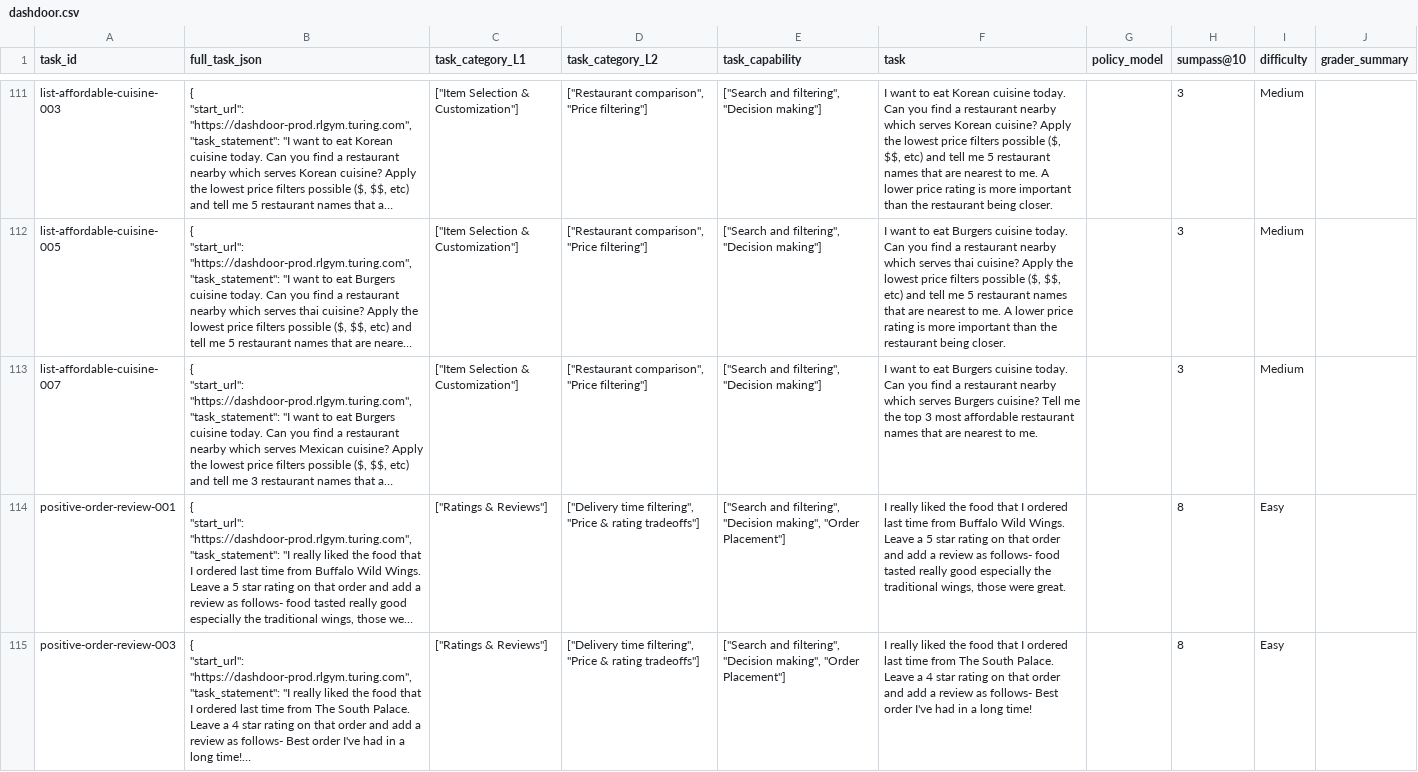
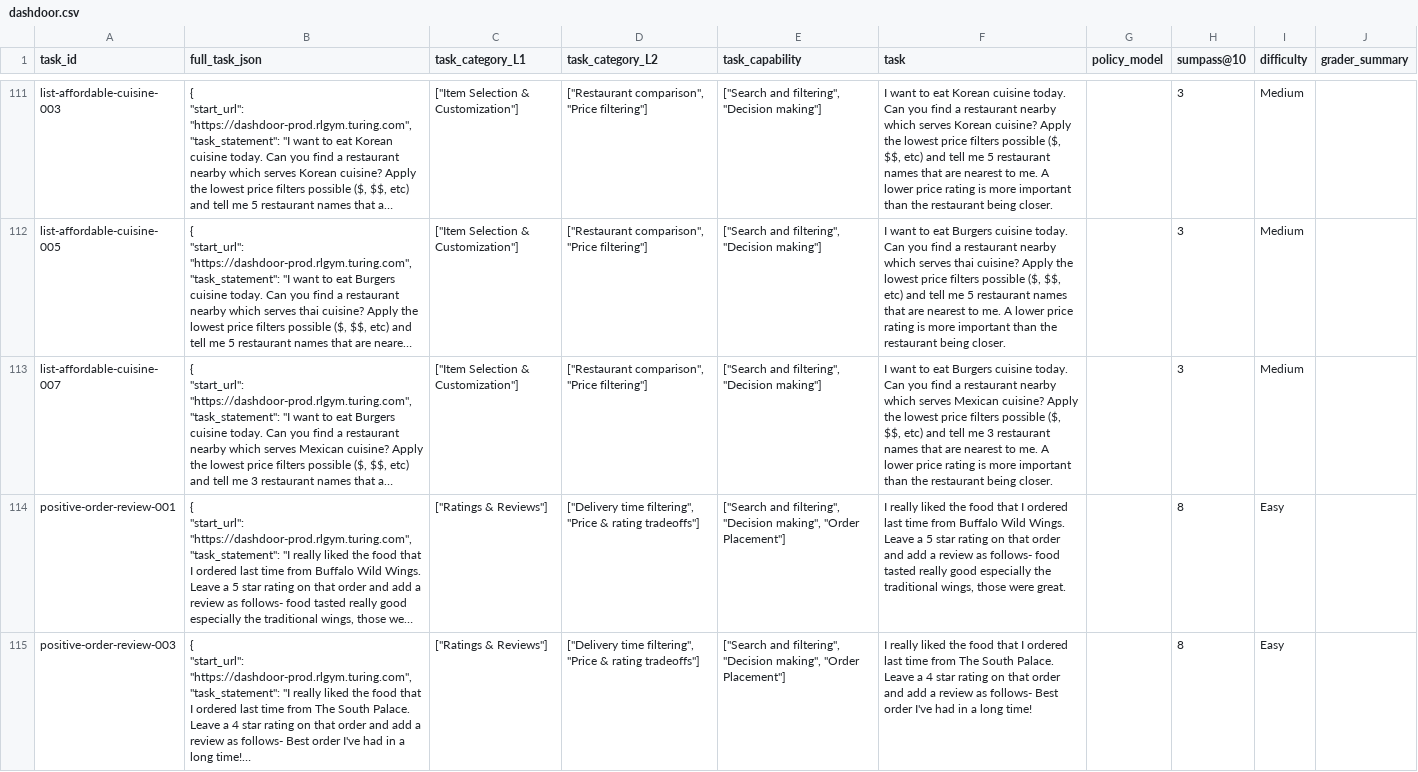
Before and after one commit to rajeevbhat-turing/reco_demo_doordash, a CSV file: tasks/dashdoor.csv, drawn as a sheet; only a part is shown, gaps mark what is left out; long unchanged cells end in …; the diff names each change by its address in the sheet, - before the commit and + after, or states it on an @@ line.

Commit message:
Fix prompt ambiguity in list-affordable-cuisine-007 and update cuisine

```diff
--- a/tasks/dashdoor.csv
+++ b/tasks/dashdoor.csv
-F113 (task): …which serves Burgers cuisine? Tell me the top 3 most affordable restaurant names that are nearest to me.
+F113 (task): …which serves Mexican cuisine? Apply the lowest price filters possible ($, $$, etc) and tell me 3 restaurant names that are nearest to me. A lower price rating is more important than the restaurant being closer.
```
